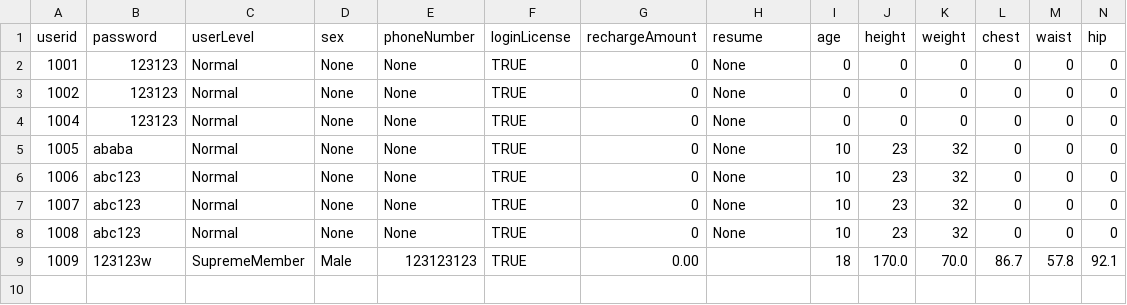
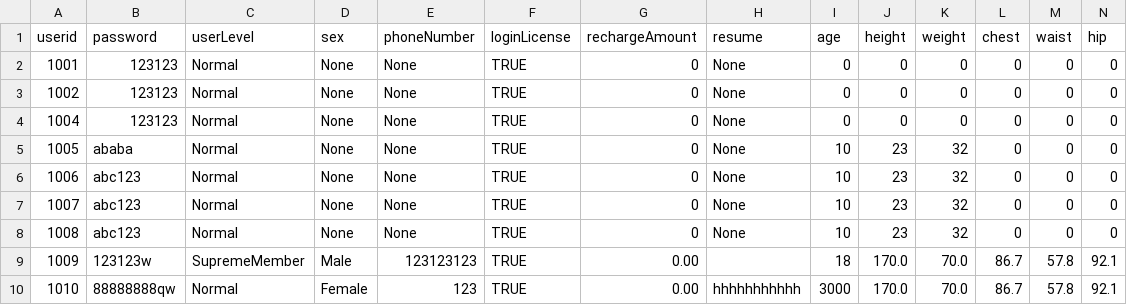
Before and after one commit to Ltttttt2000/SoftwareEngineering-BUPT, a CSV file: core/src/csv/Client.csv, drawn as a sheet; the diff names each change by its address in the sheet, - before the commit and + after, or states it on an @@ line.

```diff
--- a/core/src/csv/Client.csv
+++ b/core/src/csv/Client.csv
+row 10: 1010 | 88888888qw | Normal | Female | 123 | TRUE | 0.00 | hhhhhhhhhhh | 3000 | 170.0 | 70.0 | 86.7 | 57.8 | 92.1
```
Also changed, not shown: 2 other files.
